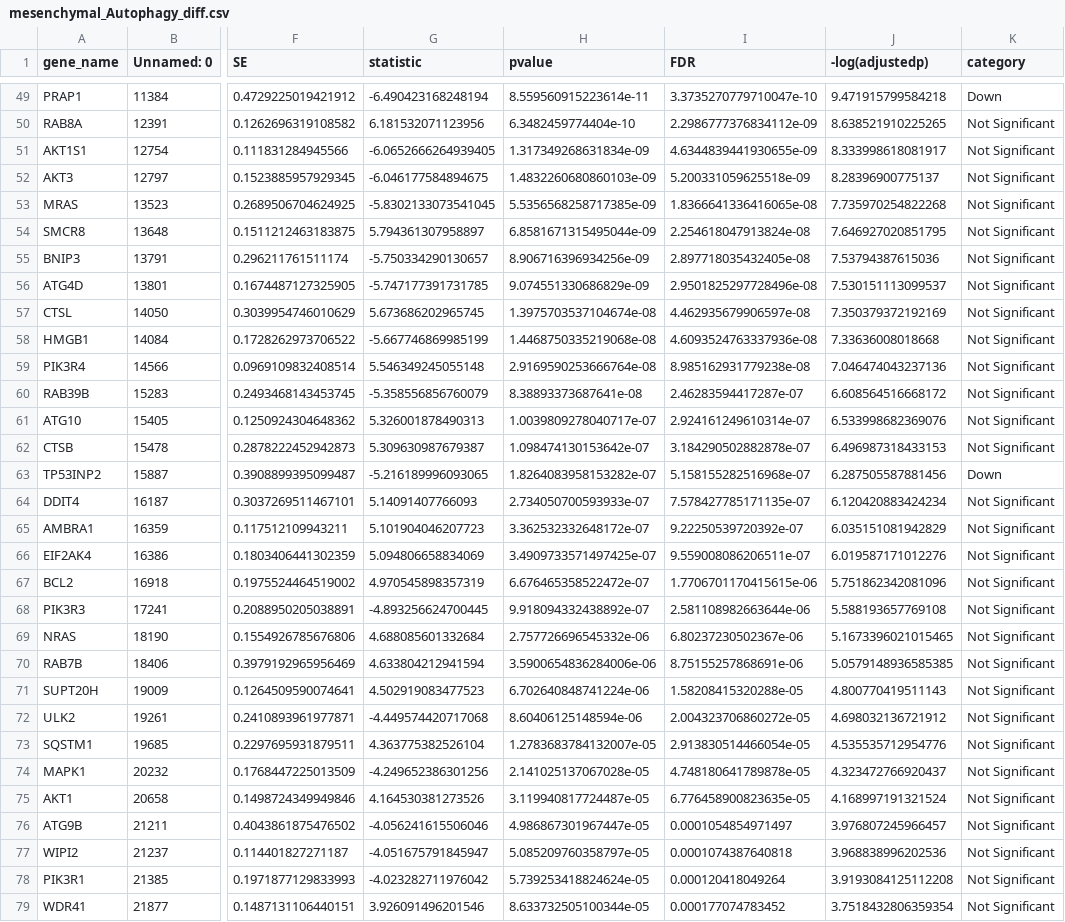
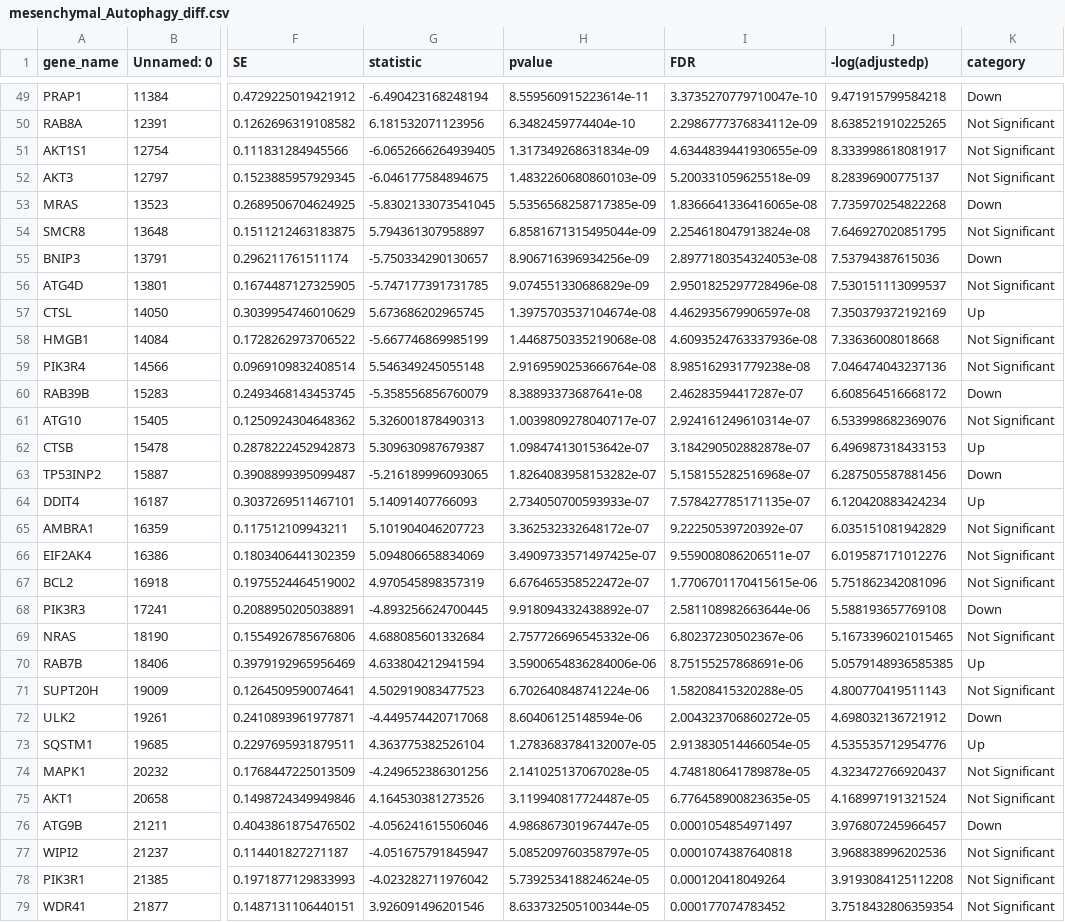
Before and after one commit to namtu06/BIO_RA, a CSV file: data/processed/new_pathway_diff/mesenchymal/mesenchymal_Autophagy_diff.csv, drawn as a sheet; only a part is shown, gaps mark what is left out; the diff covers the shown part only; the diff names each change by its address in the sheet, - before the commit and + after, or states it on an @@ line.

```diff
--- a/data/processed/new_pathway_diff/mesenchymal/mesenchymal_Autophagy_diff.csv
+++ b/data/processed/new_pathway_diff/mesenchymal/mesenchymal_Autophagy_diff.csv
-K53 (category): Not Significant
+K53 (category): Down
-I55 (FDR): 2.897718035432405e-08
+I55 (FDR): 2.8977180354324053e-08
-K55 (category): Not Significant
+K55 (category): Down
-K57 (category): Not Significant
+K57 (category): Up
-K60 (category): Not Significant
+K60 (category): Down
-K62 (category): Not Significant
+K62 (category): Up
-K64 (category): Not Significant
+K64 (category): Up
-K68 (category): Not Significant
+K68 (category): Down
-K70 (category): Not Significant
+K70 (category): Up
-K72 (category): Not Significant
+K72 (category): Down
-K73 (category): Not Significant
+K73 (category): Up
-K76 (category): Not Significant
+K76 (category): Down
```
Also changed, not shown: 33 edited cells elsewhere in this file, data/processed/new_pathway_diff/classical/classical_Apoptosis_diff.csv, data/processed/new_pathway_diff/classical/classical_Necroptosis_diff.csv, 38 other files.
